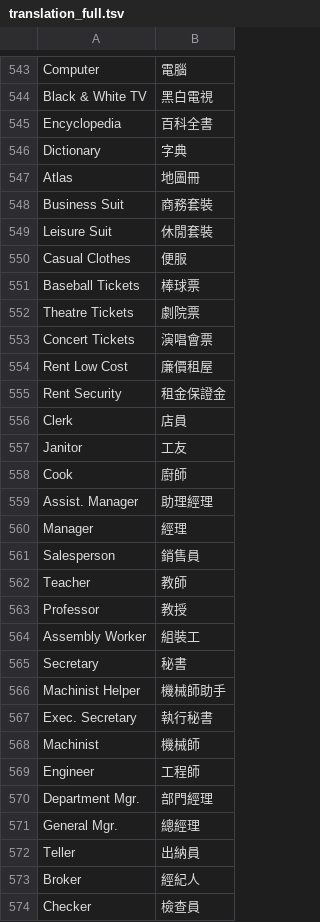
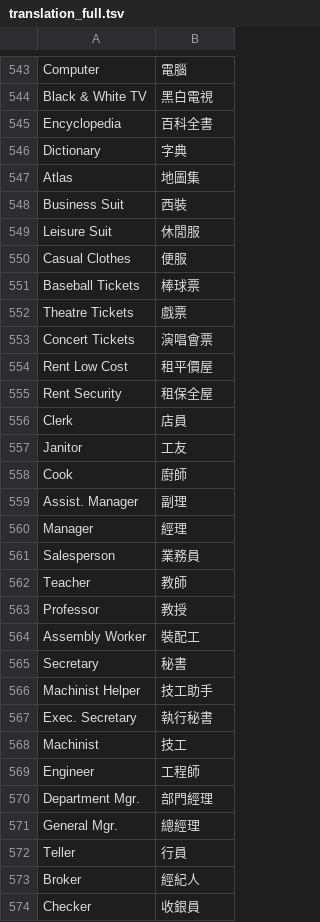
Before and after one commit to wicanr2/jones_in_the_fast_lane, a TSV file: translation/translation_full.tsv, drawn as a sheet; only a part is shown, gaps mark what is left out; the diff covers the shown part only.

```diff
--- a/translation/translation_full.tsv
+++ b/translation/translation_full.tsv
@@ -546,11 +546,11 @@ Encyclopedia	百科全書
 Dictionary	字典
-Atlas	地圖冊
-Business Suit	商務套裝
-Leisure Suit	休閒套裝
+Atlas	地圖集
+Business Suit	西裝
+Leisure Suit	休閒服
 Casual Clothes	便服
 Baseball Tickets	棒球票
-Theatre Tickets	劇院票
+Theatre Tickets	戲票
 Concert Tickets	演唱會票
-Rent Low Cost	廉價租屋
-Rent Security	租金保證金
+Rent Low Cost	租平價屋
+Rent Security	租保全屋
 Clerk	店員
@@ -558,12 +558,12 @@ Janitor	工友
 Cook	廚師
-Assist. Manager	助理經理
+Assist. Manager	副理
 Manager	經理
-Salesperson	銷售員
+Salesperson	業務員
 Teacher	教師
 Professor	教授
-Assembly Worker	組裝工
+Assembly Worker	裝配工
 Secretary	秘書
-Machinist Helper	機械師助手
+Machinist Helper	技工助手
 Exec. Secretary	執行秘書
-Machinist	機械師
+Machinist	技工
 Engineer	工程師
@@ -571,4 +571,4 @@ Department Mgr.	部門經理
 General Mgr.	總經理
-Teller	出納員
+Teller	行員
 Broker	經紀人
-Checker	檢查員
+Checker	收銀員
```
Also changed, not shown: 22 edited cells elsewhere in this file, 15 other files.
